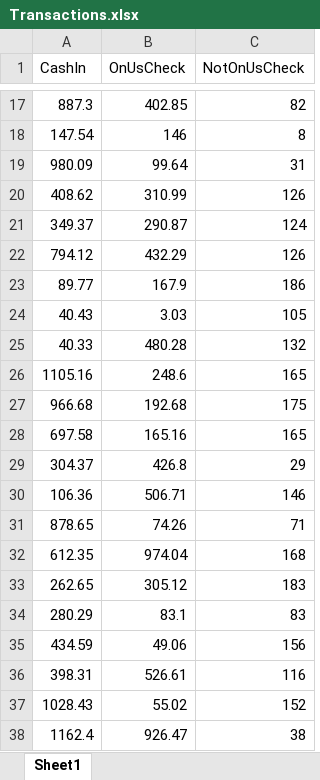
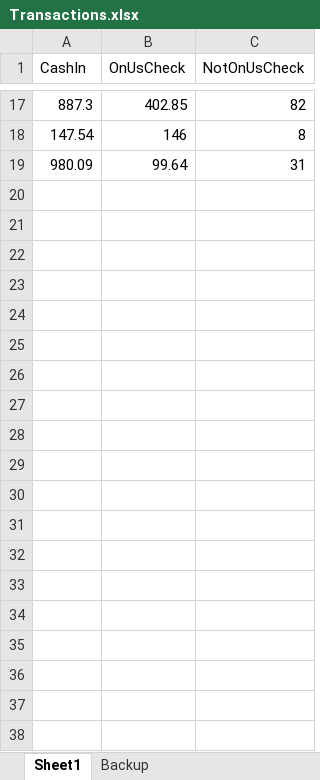
Before and after one commit to caiojaime/ReFramework_UiDemo, an Excel workbook: Data/Input/Transactions.xlsx, sheet Sheet1, drawn as a sheet; only a part is shown, gaps mark what is left out; values as stored, in another font and other column widths than the file's, no borders; the diff covers the shown part only; the diff names each change by its address in the sheet, - before the commit and + after, or states it on an @@ line.

```diff
--- a/Data/Input/Transactions.xlsx (sheet Sheet1)
+++ b/Data/Input/Transactions.xlsx (sheet Sheet1)
+sheet tab: Backup
-row 20: 408.62 | 310.99 | 126
-row 21: 349.37 | 290.87 | 124
-row 22: 794.12 | 432.29 | 126
-row 23: 89.77 | 167.9 | 186
-row 24: 40.43 | 3.03 | 105
-row 25: 40.33 | 480.28 | 132
-row 26: 1105.16 | 248.6 | 165
-row 27: 966.68 | 192.68 | 175
-row 28: 697.58 | 165.16 | 165
-row 29: 304.37 | 426.8 | 29
-row 30: 106.36 | 506.71 | 146
-row 31: 878.65 | 74.26 | 71
-row 32: 612.35 | 974.04 | 168
-row 33: 262.65 | 305.12 | 183
-row 34: 280.29 | 83.1 | 83
-row 35: 434.59 | 49.06 | 156
-row 36: 398.31 | 526.61 | 116
-row 37: 1028.43 | 55.02 | 152
-row 38: 1162.4 | 926.47 | 38
```
Also changed, not shown: 69 removed rows elsewhere in this sheet, Data/Config.xlsx, 12 other files.
